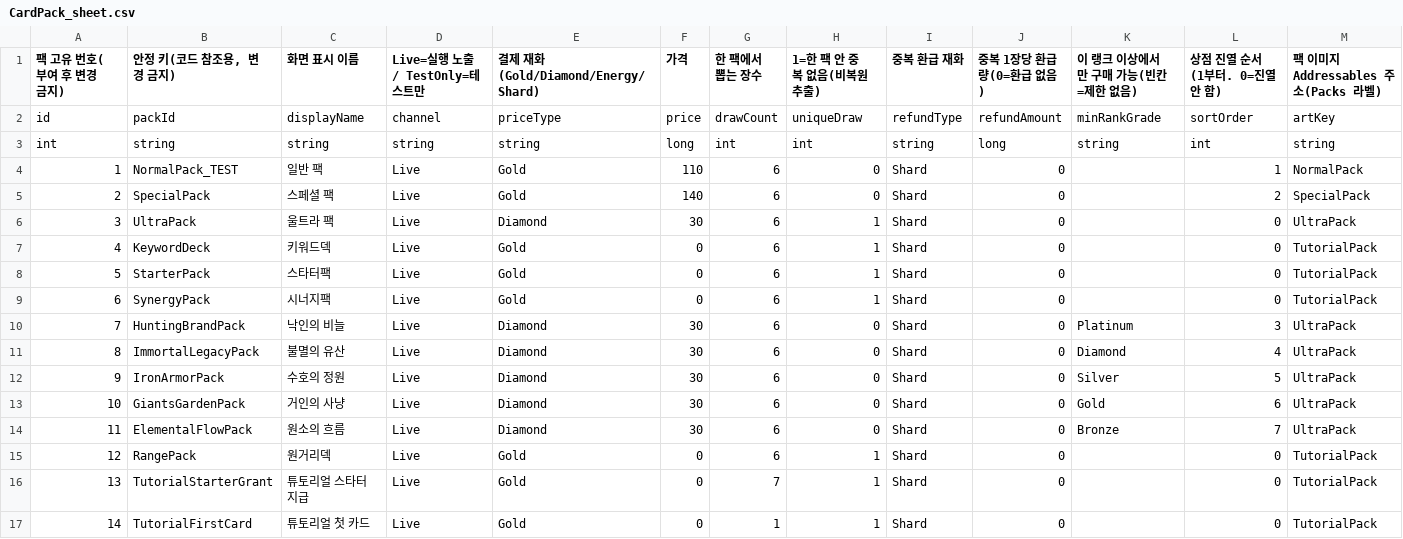
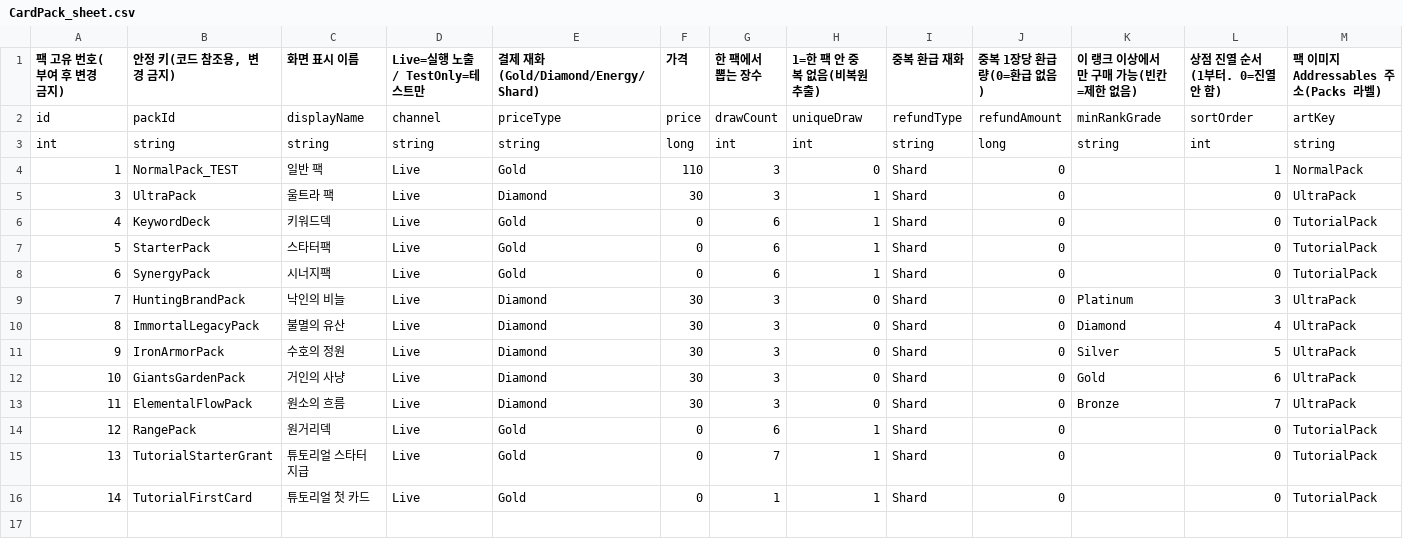
Before and after one commit to hspark-maker/TeamfightTCG_Migriation, a CSV file: docs/SpecData/CardPack_sheet.csv, drawn as a sheet.

```diff
--- a/docs/SpecData/CardPack_sheet.csv
+++ b/docs/SpecData/CardPack_sheet.csv
@@ -3,5 +3,4 @@ id,packId,displayName,channel,priceType,price,drawCount,uniqueDraw,refundType,re
 int,string,string,string,string,long,int,int,string,long,string,int,string
-1,NormalPack_TEST,일반 팩,Live,Gold,110,6,0,Shard,0,,1,NormalPack
-2,SpecialPack,스페셜 팩,Live,Gold,140,6,0,Shard,0,,2,SpecialPack
-3,UltraPack,울트라 팩,Live,Diamond,30,6,1,Shard,0,,0,UltraPack
+1,NormalPack_TEST,일반 팩,Live,Gold,110,3,0,Shard,0,,1,NormalPack
+3,UltraPack,울트라 팩,Live,Diamond,30,3,1,Shard,0,,0,UltraPack
 4,KeywordDeck,키워드덱,Live,Gold,0,6,1,Shard,0,,0,TutorialPack
@@ -9,7 +8,7 @@ int,string,string,string,string,long,int,int,string,long,string,int,string
 6,SynergyPack,시너지팩,Live,Gold,0,6,1,Shard,0,,0,TutorialPack
-7,HuntingBrandPack,낙인의 비늘,Live,Diamond,30,6,0,Shard,0,Platinum,3,UltraPack
-8,ImmortalLegacyPack,불멸의 유산,Live,Diamond,30,6,0,Shard,0,Diamond,4,UltraPack
-9,IronArmorPack,수호의 정원,Live,Diamond,30,6,0,Shard,0,Silver,5,UltraPack
-10,GiantsGardenPack,거인의 사냥,Live,Diamond,30,6,0,Shard,0,Gold,6,UltraPack
-11,ElementalFlowPack,원소의 흐름,Live,Diamond,30,6,0,Shard,0,Bronze,7,UltraPack
+7,HuntingBrandPack,낙인의 비늘,Live,Diamond,30,3,0,Shard,0,Platinum,3,UltraPack
+8,ImmortalLegacyPack,불멸의 유산,Live,Diamond,30,3,0,Shard,0,Diamond,4,UltraPack
+9,IronArmorPack,수호의 정원,Live,Diamond,30,3,0,Shard,0,Silver,5,UltraPack
+10,GiantsGardenPack,거인의 사냥,Live,Diamond,30,3,0,Shard,0,Gold,6,UltraPack
+11,ElementalFlowPack,원소의 흐름,Live,Diamond,30,3,0,Shard,0,Bronze,7,UltraPack
 12,RangePack,원거리덱,Live,Gold,0,6,1,Shard,0,,0,TutorialPack
```
Also changed, not shown: docs/SpecData/CardPackDrop_sheet.csv, docs/SpecData/Mission_sheet.csv, 35 other files.
